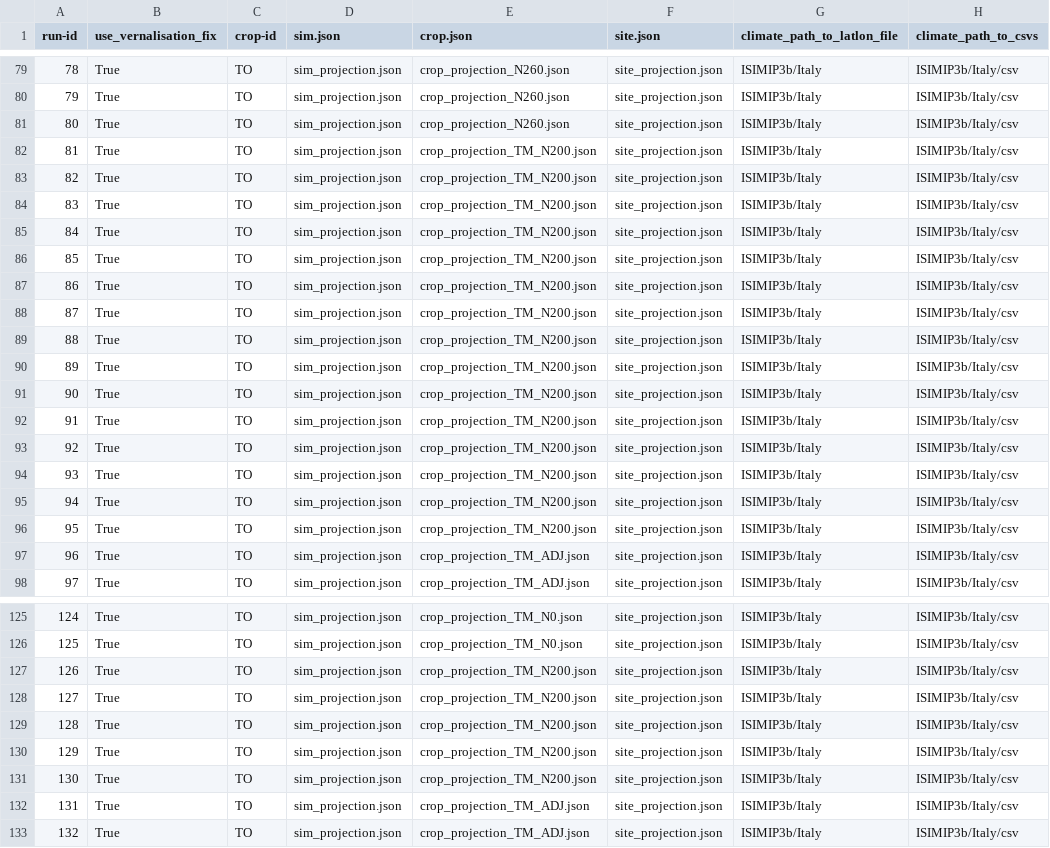
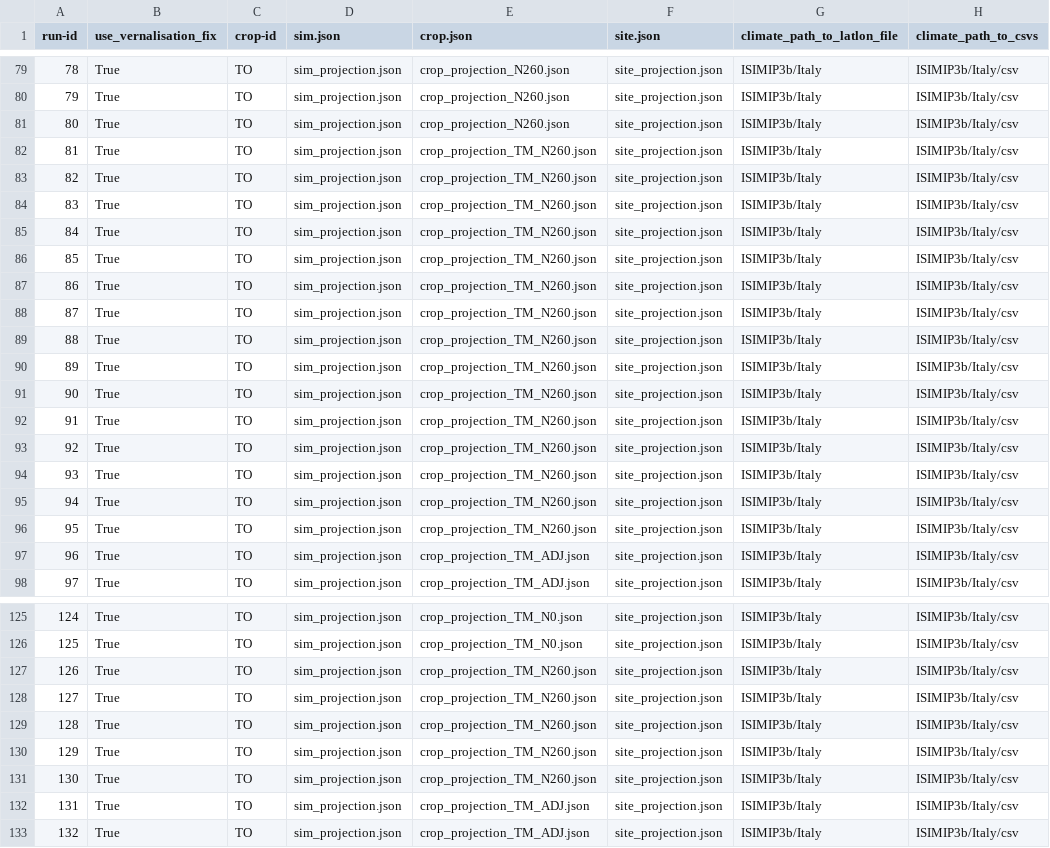
Before and after one commit to zalf-rpm/Safe-H2O-Farm, a CSV file: sim_setups.csv, drawn as a sheet; only a part is shown, gaps mark what is left out; the diff names each change by its address in the sheet, - before the commit and + after, or states it on an @@ line.

Commit message:
modify TM-N260/200 setups

```diff
--- a/sim_setups.csv
+++ b/sim_setups.csv
-E82:E96 (crop.json): crop_projection_TM_N200.json
+E82:E96 (crop.json): crop_projection_TM_N260.json
-E127:E131 (crop.json): crop_projection_TM_N200.json
+E127:E131 (crop.json): crop_projection_TM_N260.json
```
Also changed, not shown: 1 other file.
